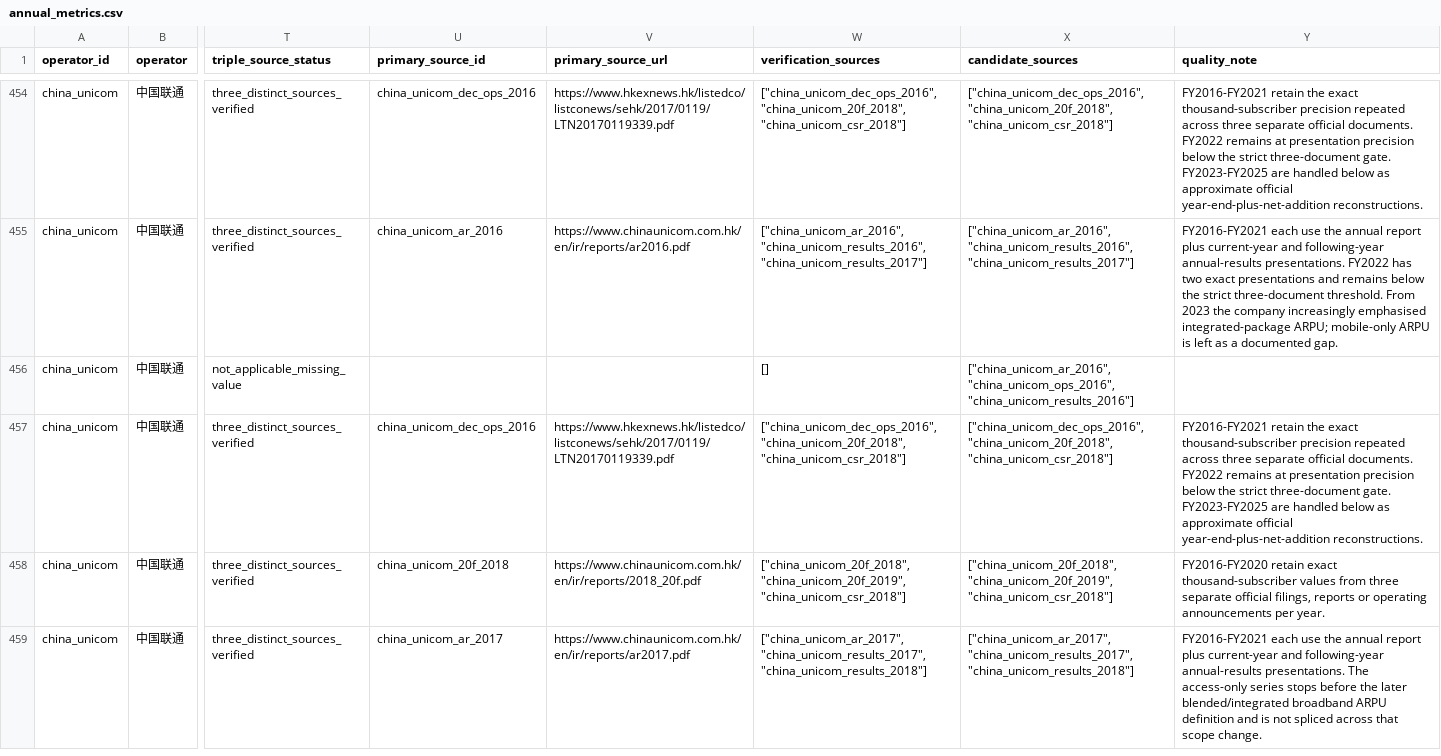
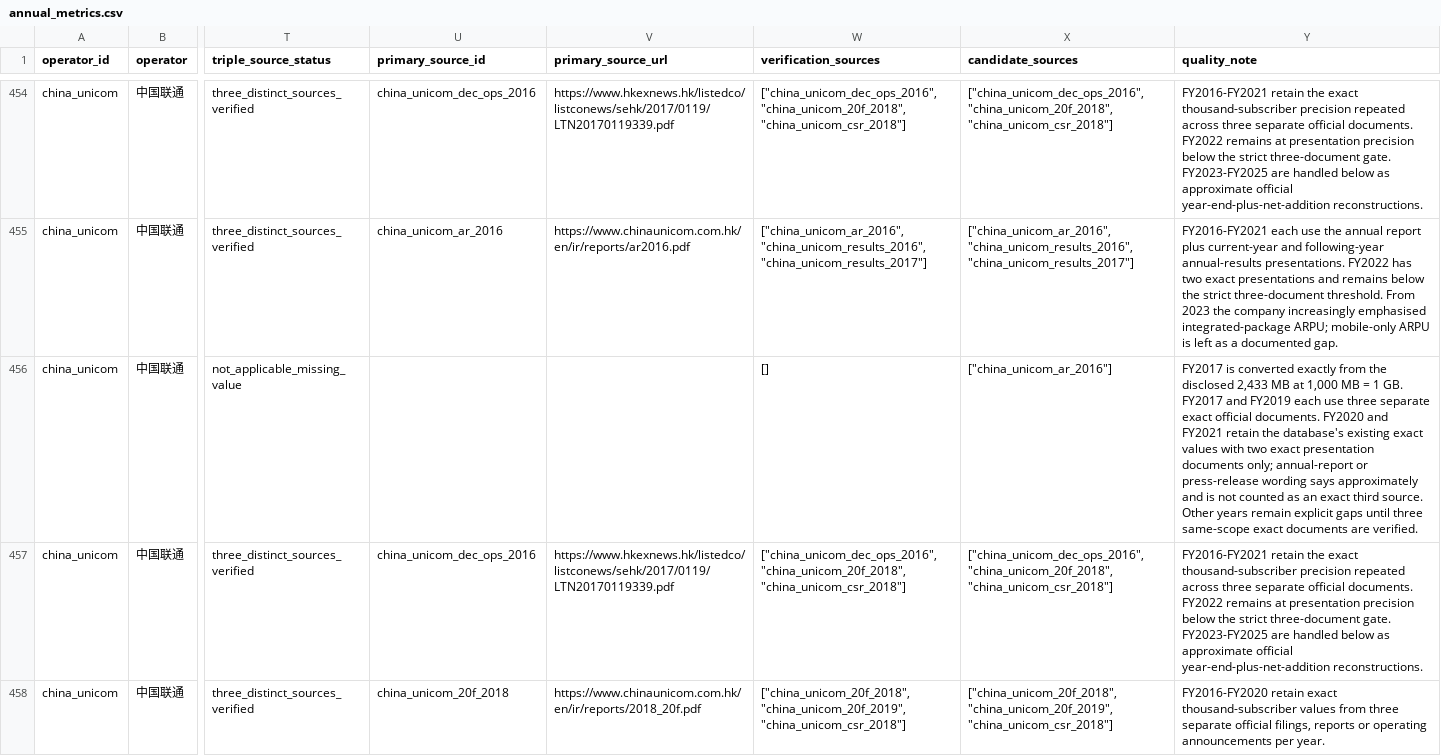
Before and after one commit to AlexLIAOPOLY/cmhk-competitive-intelligence, a CSV file: agent_knowledge/global_top5_operators_2016_2025/annual_metrics.csv, drawn as a sheet; only a part is shown, gaps mark what is left out; the shorter side is filled out with more unchanged rows; the diff covers the shown part only; the diff names each change by its address in the sheet, - before the commit and + after, or states it on an @@ line.

Commit message:
Certify China Unicom DOU history

```diff
--- a/agent_knowledge/global_top5_operators_2016_2025/annual_metrics.csv
+++ b/agent_knowledge/global_top5_operators_2016_2025/annual_metrics.csv
-X456 (candidate_sources): ["china_unicom_ar_2016", "china_unicom_ops_2016", "china_unicom_results_2016"]
+X456 (candidate_sources): ["china_unicom_ar_2016"]
-Y456 (quality_note): (empty)
+Y456 (quality_note): FY2017 is converted exactly from the disclosed 2,433 MB at 1,000 MB = 1 GB. FY2017 and FY2019 each use three separate exact official documents. FY2020 and FY2021 retain the database's existing exact values with two exact presentation documents only; annual-report or press-release wording says approximately and is not counted as an exact third source. Other years remain explicit gaps until three same-scope exact documents are verified.
```
Also changed, not shown: 52 edited cells elsewhere in this file, agent_knowledge/knowledge_integrity_audits/cross_database_common_disclosure_audit_2026-08-18.csv, agent_knowledge/quarterly_competitor_metrics_2026-06-18/annual_operating_metrics_2016_2025.csv, 14 other files.
